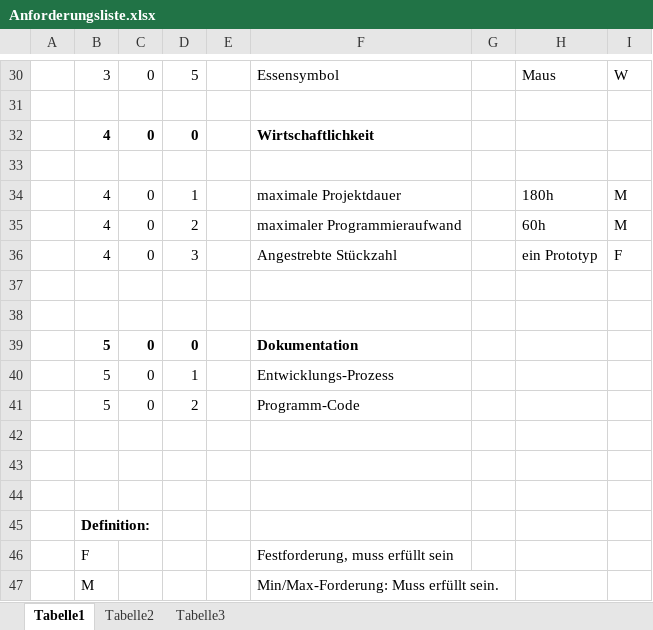
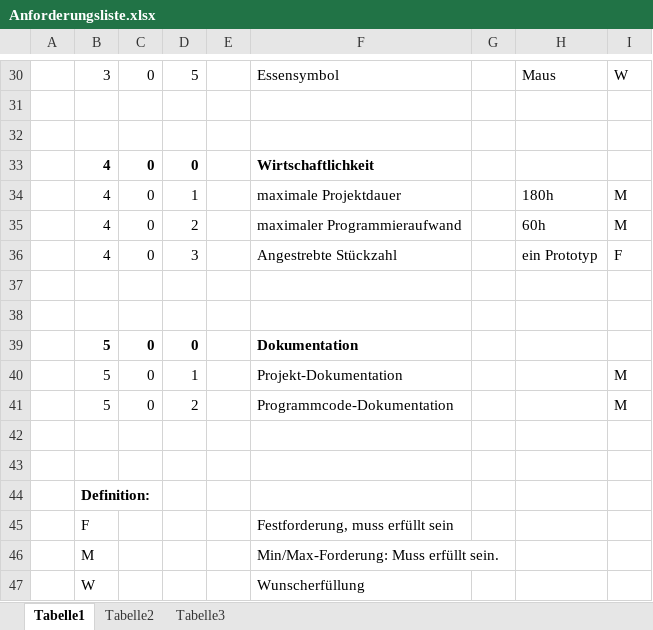
Before and after one commit to SnakeTeam1/Snake, an Excel workbook: Dokumente/Anforderungsliste.xlsx, sheet Tabelle1, drawn as a sheet; only a part is shown, gaps mark what is left out; the shorter side is filled out with more unchanged rows; values as stored, in another font and other column widths than the file's, no borders; removed rows and columns are numbered as before the commit, all else as after; the diff names each change by its address in the sheet, - before the commit and + after, or states it on an @@ line.

Commit message:
Dokumentation aktualisiert

```diff
--- a/Dokumente/Anforderungsliste.xlsx (sheet Tabelle1)
+++ b/Dokumente/Anforderungsliste.xlsx (sheet Tabelle1)
+row 32: (empty)
-row 33: (empty)
-F40: Entwicklungs-Prozess
+F40: Projekt-Dokumentation
-I40:I41: (empty)
+I40:I41: M
-F41: Programm-Code
+F41: Programmcode-Dokumentation
-row 42: (empty)
```
Also changed, not shown: 2 other files.
